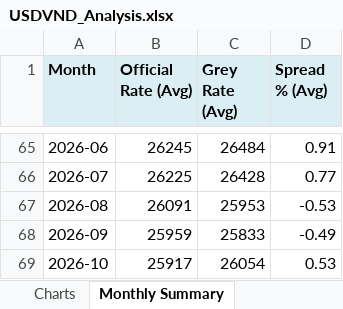
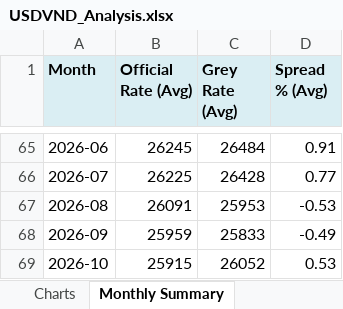
Before and after one commit to 1e9-Investments/usdvnd-tracker, an Excel workbook: analysis/USDVND_Analysis.xlsx, sheet Monthly Summary, drawn as a sheet; only a part is shown, gaps mark what is left out; values as stored, in another font and other column widths than the file's, no borders; the diff names each change by its address in the sheet, - before the commit and + after, or states it on an @@ line.

```diff
--- a/analysis/USDVND_Analysis.xlsx (sheet Monthly Summary)
+++ b/analysis/USDVND_Analysis.xlsx (sheet Monthly Summary)
-B69 (Official Rate (Avg)): 25917
+B69 (Official Rate (Avg)): 25915
-C69 (Grey Rate (Avg)): 26054
+C69 (Grey Rate (Avg)): 26052
```
Also changed, not shown: sheet Time Series, sheet Summary, sheet Source Comparison, charts or pictures, 2 other files.
